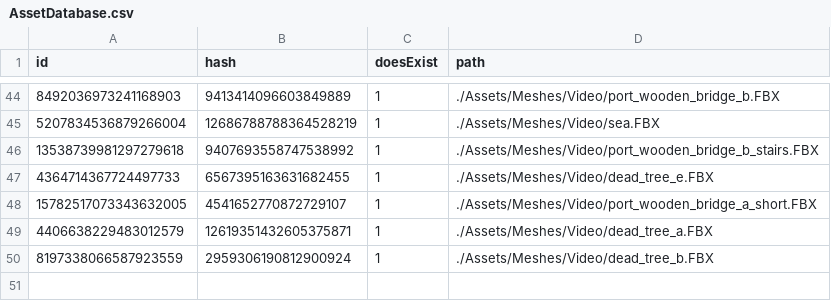
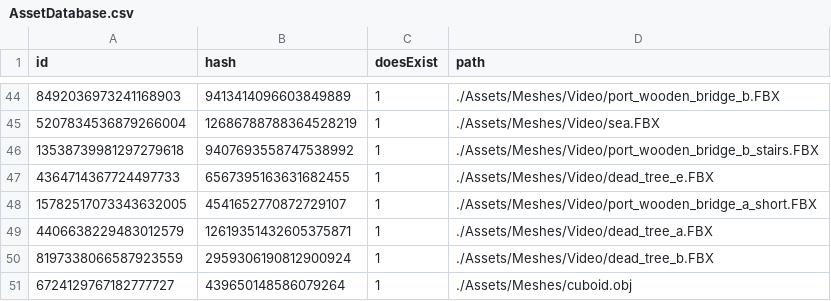
Before and after one commit to kablouser/PlatinumEngine, a CSV file: Assets/AssetDatabase.csv, drawn as a sheet; only a part is shown, gaps mark what is left out; the diff names each change by its address in the sheet, - before the commit and + after, or states it on an @@ line.

```diff
--- a/Assets/AssetDatabase.csv
+++ b/Assets/AssetDatabase.csv
+row 51: 6724129767182777727 | 439650148586079264 | 1 | ./Assets/Meshes/cuboid.obj
```
Also changed, not shown: 3 other files.
